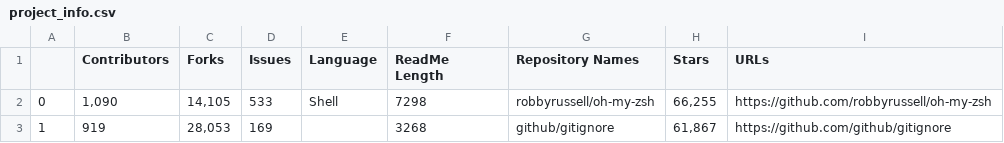
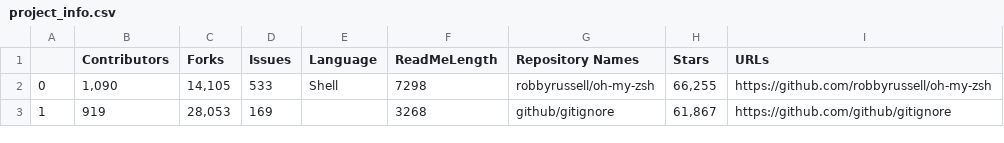
Before and after one commit to brookeslawski/datascience-homeworks-local, a CSV file: HW6/project_info.csv, drawn as a sheet; only a part is shown.

```diff
--- a/HW6/project_info.csv
+++ b/HW6/project_info.csv
@@ -1,2 +1,2 @@
-,Contributors,Forks,Issues,Language,ReadMe Length,Repository Names,Stars,URLs
+,Contributors,Forks,Issues,Language,ReadMeLength,Repository Names,Stars,URLs
 0,"1,090","14,105",533,Shell,7298,robbyrussell/oh-my-zsh,"66,255",https://github.com/robbyrussell/oh-my-zsh
```
Also changed, not shown: 1 other file.
